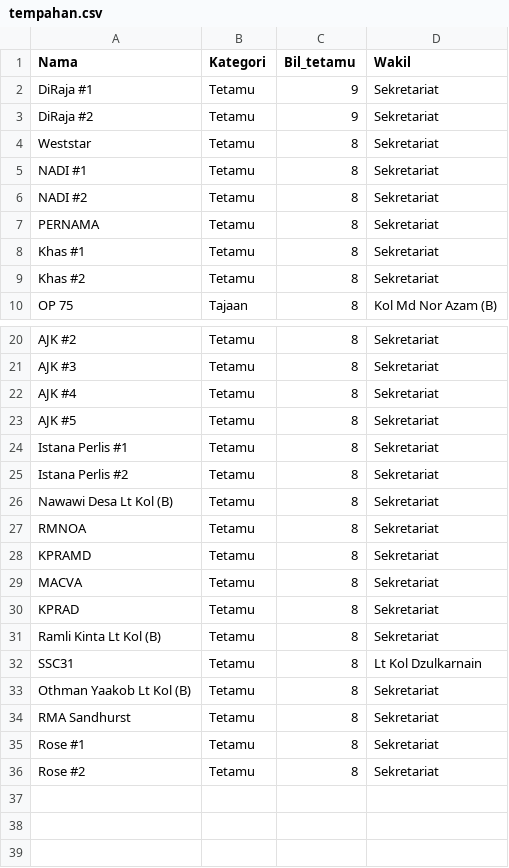
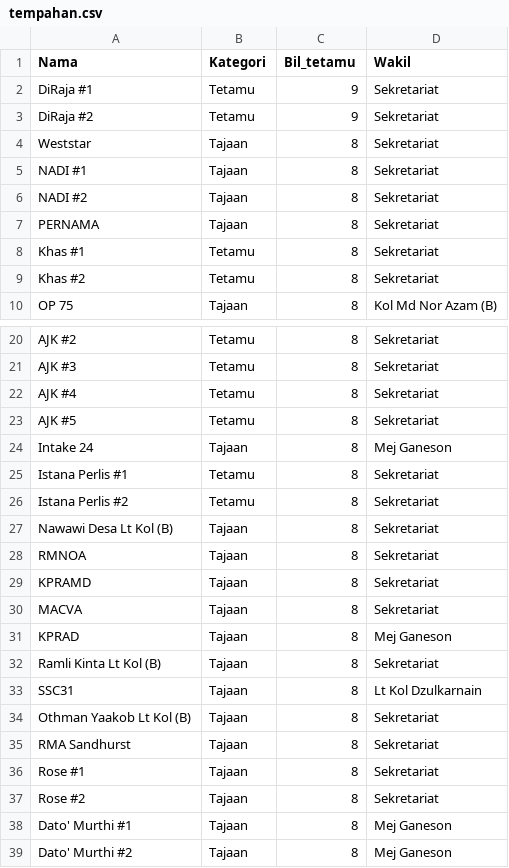
Before and after one commit to hamdanyc/mmmr, a CSV file: tempahan.csv, drawn as a sheet; only a part is shown, gaps mark what is left out.

```diff
--- a/tempahan.csv
+++ b/tempahan.csv
@@ -3,6 +3,6 @@ DiRaja #1,Tetamu,9,Sekretariat
 DiRaja #2,Tetamu,9,Sekretariat
-Weststar,Tetamu,8,Sekretariat
-NADI #1,Tetamu,8,Sekretariat
-NADI #2,Tetamu,8,Sekretariat
-PERNAMA,Tetamu,8,Sekretariat
+Weststar,Tajaan,8,Sekretariat
+NADI #1,Tajaan,8,Sekretariat
+NADI #2,Tajaan,8,Sekretariat
+PERNAMA,Tajaan,8,Sekretariat
 Khas #1,Tetamu,8,Sekretariat
@@ -23,14 +23,17 @@ AJK #4,Tetamu,8,Sekretariat
 AJK #5,Tetamu,8,Sekretariat
+Intake 24,Tajaan,8,Mej Ganeson
 Istana Perlis #1,Tetamu,8,Sekretariat
 Istana Perlis #2,Tetamu,8,Sekretariat
-Nawawi Desa Lt Kol (B),Tetamu,8,Sekretariat
-RMNOA,Tetamu,8,Sekretariat
-KPRAMD,Tetamu,8,Sekretariat
-MACVA,Tetamu,8,Sekretariat
-KPRAD,Tetamu,8,Sekretariat
-Ramli Kinta Lt Kol (B),Tetamu,8,Sekretariat
-SSC31,Tetamu,8,Lt Kol Dzulkarnain
-Othman Yaakob Lt Kol (B),Tetamu,8,Sekretariat
-RMA Sandhurst,Tetamu,8,Sekretariat
-Rose #1,Tetamu,8,Sekretariat
-Rose #2,Tetamu,8,Sekretariat
+Nawawi Desa Lt Kol (B),Tajaan,8,Sekretariat
+RMNOA,Tajaan,8,Sekretariat
+KPRAMD,Tajaan,8,Sekretariat
+MACVA,Tajaan,8,Sekretariat
+KPRAD,Tajaan,8,Mej Ganeson
+Ramli Kinta Lt Kol (B),Tajaan,8,Sekretariat
+SSC31,Tajaan,8,Lt Kol Dzulkarnain
+Othman Yaakob Lt Kol (B),Tajaan,8,Sekretariat
+RMA Sandhurst,Tajaan,8,Sekretariat
+Rose #1,Tajaan,8,Sekretariat
+Rose #2,Tajaan,8,Sekretariat
+Dato' Murthi #1,Tajaan,8,Mej Ganeson
+Dato' Murthi #2,Tajaan,8,Mej Ganeson
```
Also changed, not shown: guest_seat.csv.
